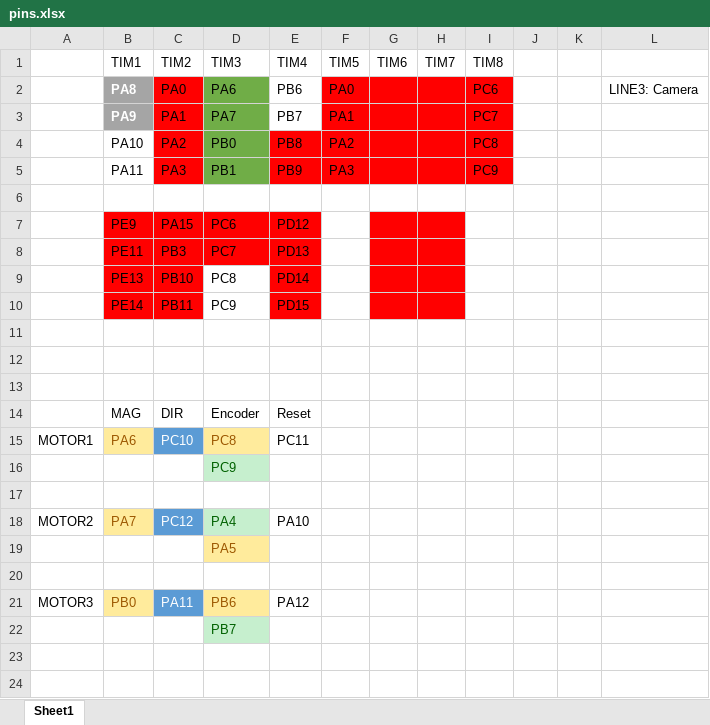
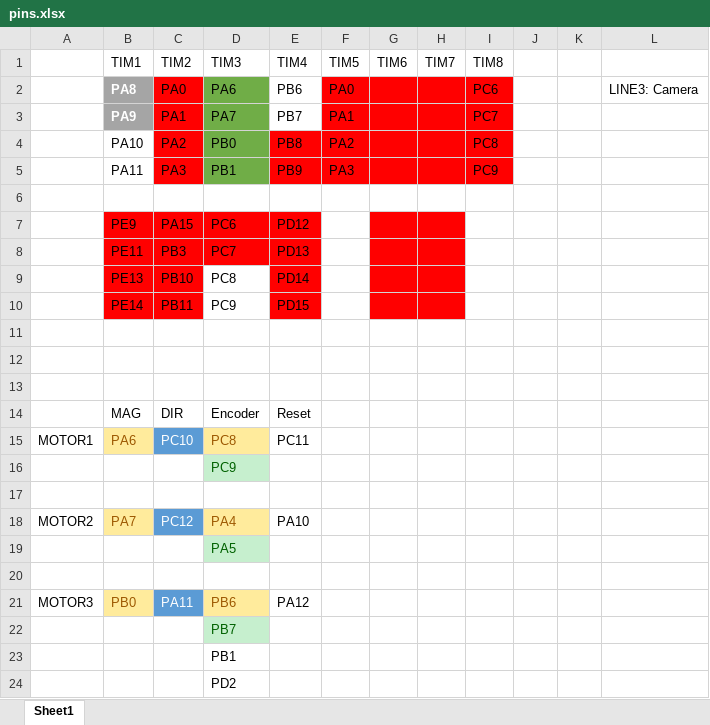
Before and after one commit to hkchengrex/RoboticsArm, an Excel workbook: pins.xlsx, sheet Sheet1, drawn as a sheet; values as stored, in another font and other column widths than the file's, no borders; the diff names each change by its address in the sheet, - before the commit and + after, or states it on an @@ line.

```diff
--- a/pins.xlsx (sheet Sheet1)
+++ b/pins.xlsx (sheet Sheet1)
@@ D18 fill: #C6EFCE → #FFEB9C, text colour: #006100 → #9C5700 @@
@@ D19 fill: #FFEB9C → #C6EFCE, text colour: #9C5700 → #006100 @@
+row 23:  |  |  | PB1
+row 24:  |  |  | PD2
```
Also changed, not shown: 12 other files.
